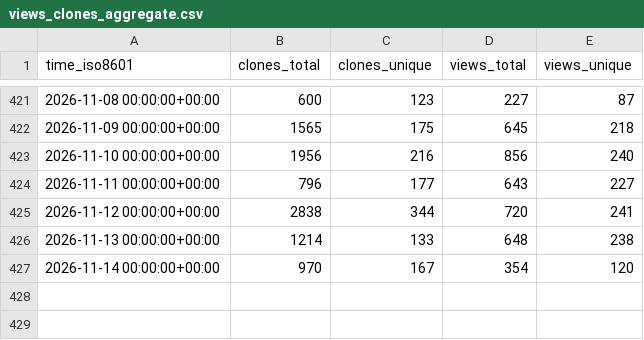
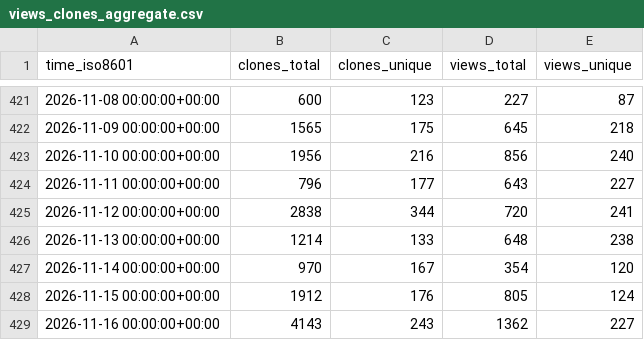
Before and after one commit to dynamia-ai/hami-analysis, a CSV file: Project-HAMi/HAMi/ghrs-data/views_clones_aggregate.csv, drawn as a sheet; only a part is shown, gaps mark what is left out.

```diff
--- a/Project-HAMi/HAMi/ghrs-data/views_clones_aggregate.csv
+++ b/Project-HAMi/HAMi/ghrs-data/views_clones_aggregate.csv
@@ -427 +427,3 @@ time_iso8601,clones_total,clones_unique,views_total,views_unique
 2026-11-14 00:00:00+00:00,970,167,354,120
+2026-11-15 00:00:00+00:00,1912,176,805,124
+2026-11-16 00:00:00+00:00,4143,243,1362,227
```
Also changed, not shown: 1 other file.
